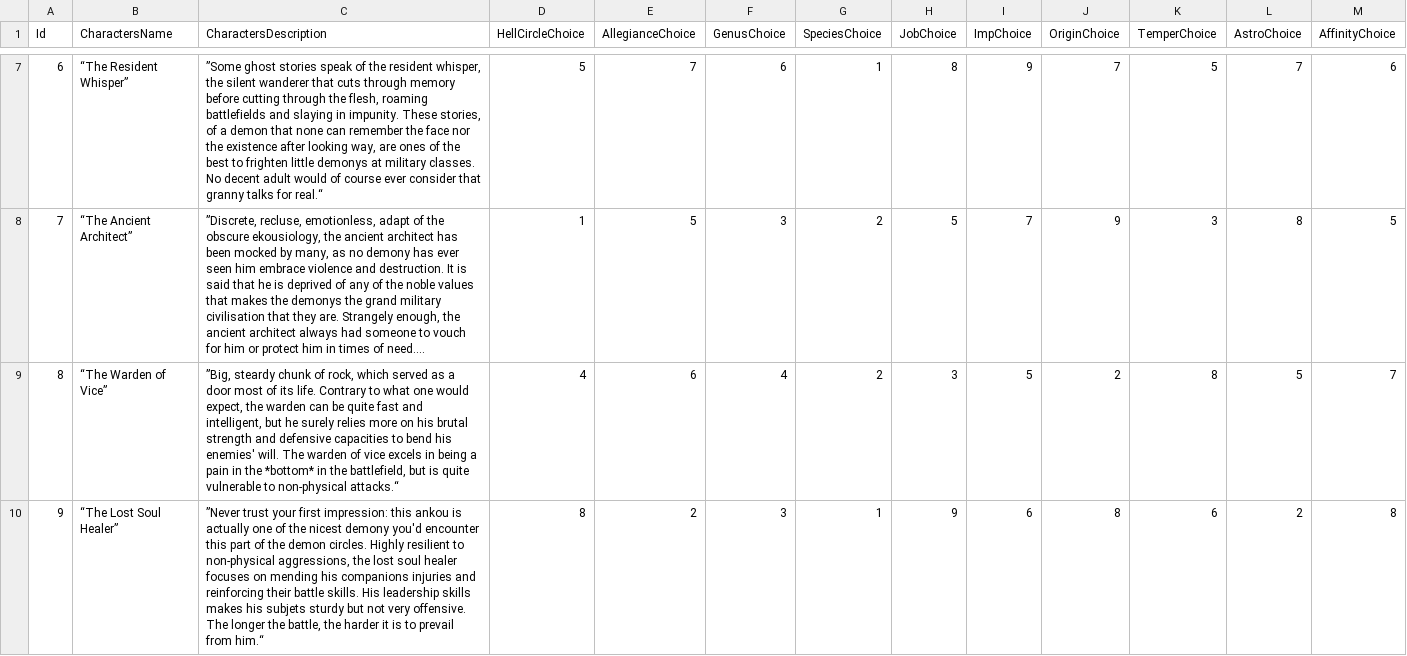
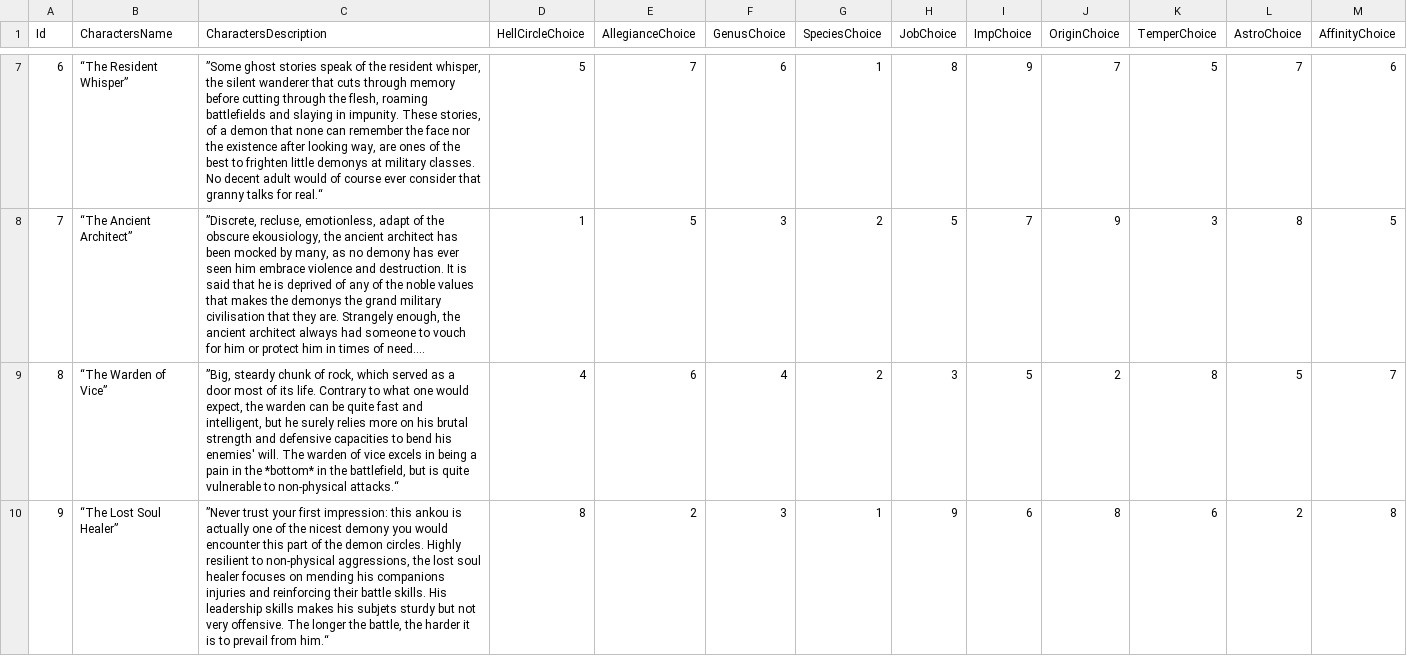
Before and after one commit to Rgallouet/Blue-Star, a CSV file: Assets/04 Data/PredefinedCharacters.csv, drawn as a sheet; only a part is shown, gaps mark what is left out; long unchanged cells end in ….

```diff
--- a/Assets/04 Data/PredefinedCharacters.csv
+++ b/Assets/04 Data/PredefinedCharacters.csv
@@ -9,2 +9,2 @@ Id;CharactersName;CharactersDescription;HellCircleChoice;AllegianceChoice;GenusC
 8;“The Warden of Vice”;”Big, steardy chunk of rock, which served as a door most of its life. Contrary to what one would expect, the warden can be quite fast and intelligent, but he  surely relies more on his brutal strength and defensive capacities to bend his enemies' will. The warden of vice excels in being a pain in the *bottom* in the battlefield, but is quite vulnerable to non-physical attacks.“;4;6;4;2;3;5;2;8;5;7
-9;“The Lost Soul Healer”;”Never trust your first impression: this ankou is actually one of the nicest demony you'd encounter this part of the demon circles. Highly resilient to non-physical aggressions, the lost soul healer focuses on mending his companions injuries and reinforcing their battle skills. His leadership skills makes his subjets sturdy but not very offensive. The longer the battle, the harder it is to prevail from him.“;8;2;3;1;9;6;8;6;2;8
+9;“The Lost Soul Healer”;”Never trust your first impression: this ankou is actually one of the nicest demony you would encounter this part of the demon circles. Highly resilient to non-physical aggressions, the lost soul healer focuses on mending his companions injuries and reinforcing their battle skills. His leadership skills makes his subjets sturdy but not very offensive. The longer the battle, the harder it is to prevail from him.“;8;2;3;1;9;6;8;6;2;8
```
Also changed, not shown: 12 other files.
